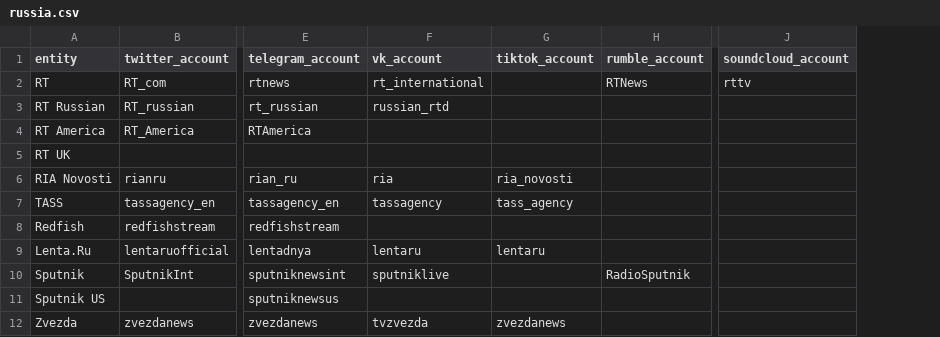
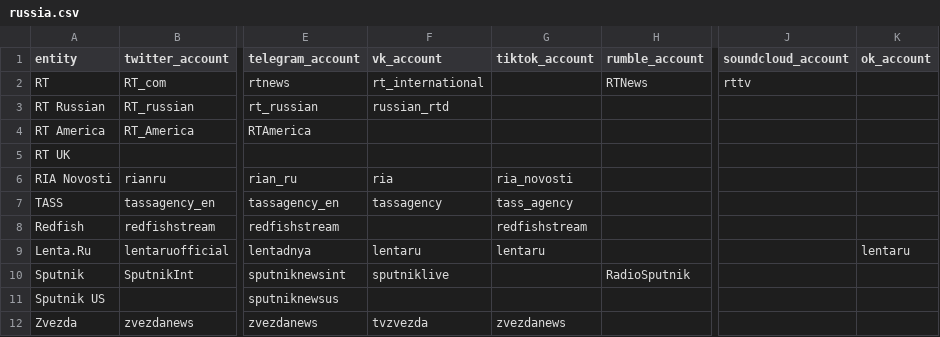
Before and after one commit to keelerh/state-controlled-media, a CSV file: russia.csv, drawn as a sheet; only a part is shown, gaps mark what is left out; the diff names each change by its address in the sheet, - before the commit and + after, or states it on an @@ line.

Commit message:
Update russia.csv

```diff
--- a/russia.csv
+++ b/russia.csv
+column K (ok_account), row 9: lentaru
-G8 (tiktok_account): (empty)
+G8 (tiktok_account): redfishstream
```
